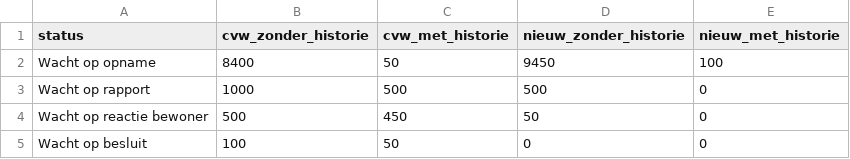
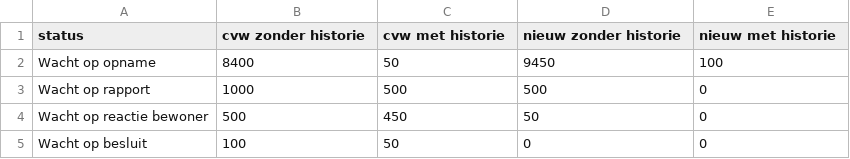
Before and after one commit to Joera/graphs, a CSV file: dummy_data_procedure.csv, drawn as a sheet.

Commit message:
zzz

```diff
--- a/dummy_data_procedure.csv
+++ b/dummy_data_procedure.csv
@@ -1,2 +1,2 @@
-status,cvw_zonder_historie,cvw_met_historie,nieuw_zonder_historie,nieuw_met_historie
+status,cvw zonder historie,cvw met historie,nieuw zonder historie,nieuw met historie
 Wacht op opname,8400,50,9450,100
```
